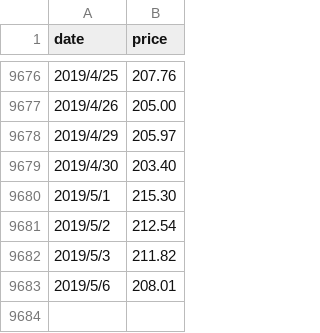
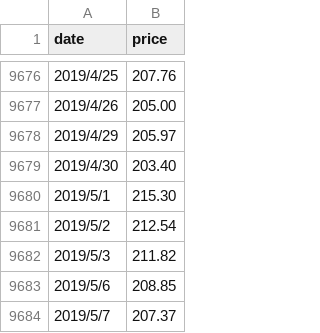
Before and after one commit to syps9202/Stocker, a CSV file: High/APPL.csv, drawn as a sheet; only a part is shown, gaps mark what is left out.

Commit message:
update data 2019.05.07
APPL.GOOG.AMZN

```diff
--- a/High/APPL.csv
+++ b/High/APPL.csv
@@ -9682,2 +9682,3 @@ date, price
 2019/5/3,211.82
-2019/5/6,208.01
+2019/5/6,208.85
+2019/5/7,207.37
```
Also changed, not shown: Close/APPL.csv, Close/GOOG.csv, 6 other files.
